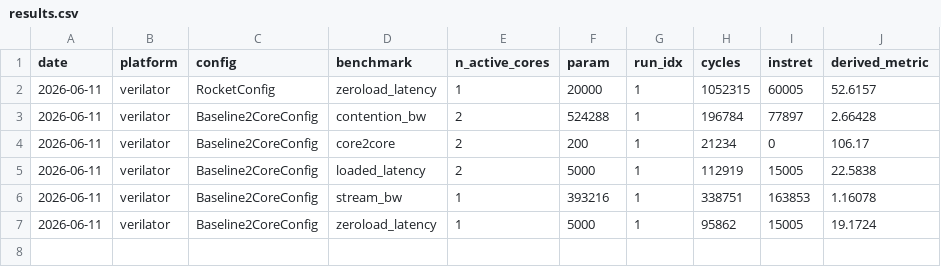
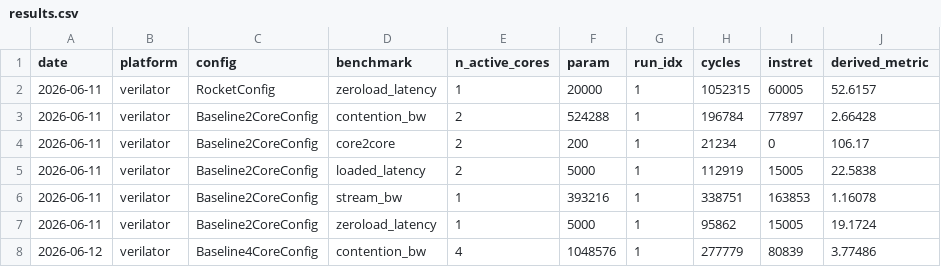
Before and after one commit to nguyentienloc001/noc-poc-chipyard, a CSV file: results/csv/results.csv, drawn as a sheet; the diff names each change by its address in the sheet, - before the commit and + after, or states it on an @@ line.

```diff
--- a/results/csv/results.csv
+++ b/results/csv/results.csv
+row 8: 2026-06-12 | verilator | Baseline4CoreConfig | contention_bw | 4 | 1048576 | 1 | 277779 | 80839 | 3.77486
```
Also changed, not shown: results/csv/summary.csv, 3 other files.
